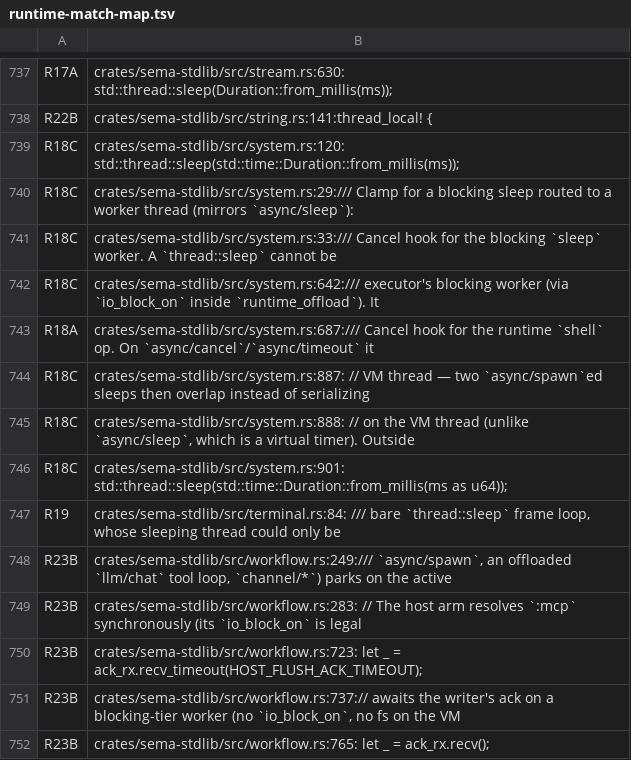
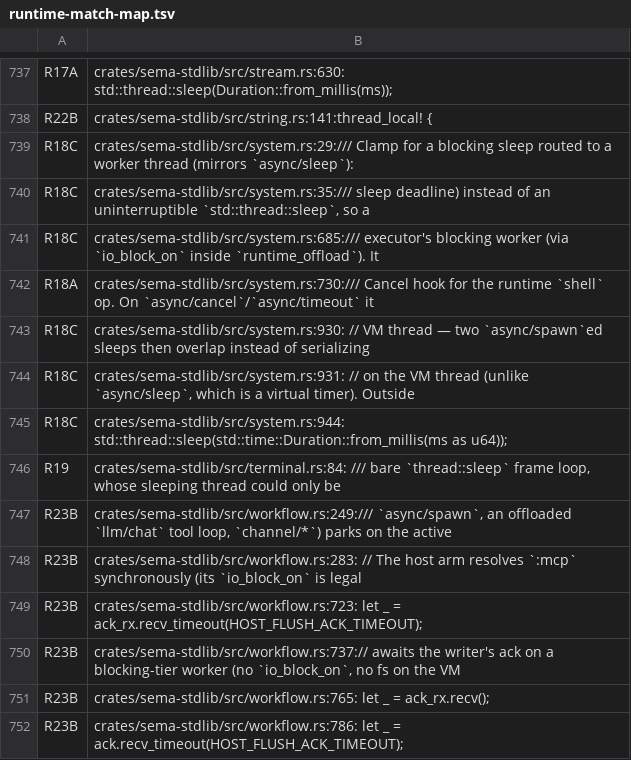
Before and after one commit to ChetanyaRathi/sema, a TSV file: docs/plans/evidence/unified-cooperative-runtime/runtime-match-map.tsv, drawn as a sheet; only a part is shown, gaps mark what is left out; the shorter side is filled out with more unchanged rows.

Commit message:
fix(stdlib): cancelled blocking sleep releases its executor worker immediately
A blocking `sleep` offloaded to the executor ran as one uninterruptible
std::thread::sleep(ms). Cancelling the task settled the promise right away
(correct), but the worker kept sleeping for the sleep's full nominal
duration: every cancelled blocking sleep pinned one executor worker (enough
of them exhaust the blocking pool and serialize unrelated offloads), and
interpreter shutdown's bounded executor drain always ran to its whole 2 s
deadline -- a constant ~2 s exit grace after any cancelled sleep.
docs/bugs/async-fuzz-findings.md finding 1.

Fix: the worker parks on a condvar bounded by the sleep deadline
(SleepWake, shared with the cancel hook); SleepCancelHook::cancel/reap
signal it, so the park ends immediately on cancellation and the worker
returns (its unowned completion is discarded as a late completion, as
before). A non-cancelled sleep behaves identically -- wait_timeout expires
at the same deadline.

Test: vm_async_test::cancelled_blocking_sleep_releases_worker_and_shutdown_promptly
(interpreter drop after cancelling a 60 s blocking sleep must complete
within 1 s; pre-fix it deterministically took the full 2 s drain deadline).

runtime-match-map.tsv regeneration is mechanical (system.rs line shifts;
one new R18C doc-comment match).

```diff
--- a/docs/plans/evidence/unified-cooperative-runtime/runtime-match-map.tsv
+++ b/docs/plans/evidence/unified-cooperative-runtime/runtime-match-map.tsv
@@ -738,10 +738,9 @@ R17A	crates/sema-stdlib/src/stream.rs:630:            std::thread::sleep(Duratio
 R22B	crates/sema-stdlib/src/string.rs:141:thread_local! {
-R18C	crates/sema-stdlib/src/system.rs:120:            std::thread::sleep(std::time::Duration::from_millis(ms));
 R18C	crates/sema-stdlib/src/system.rs:29:/// Clamp for a blocking sleep routed to a worker thread (mirrors `async/sleep`):
-R18C	crates/sema-stdlib/src/system.rs:33:/// Cancel hook for the blocking `sleep` worker. A `thread::sleep` cannot be
-R18C	crates/sema-stdlib/src/system.rs:642:/// executor's blocking worker (via `io_block_on` inside `runtime_offload`). It
-R18A	crates/sema-stdlib/src/system.rs:687:/// Cancel hook for the runtime `shell` op. On `async/cancel`/`async/timeout` it
-R18C	crates/sema-stdlib/src/system.rs:887:    // VM thread — two `async/spawn`ed sleeps then overlap instead of serializing
-R18C	crates/sema-stdlib/src/system.rs:888:    // on the VM thread (unlike `async/sleep`, which is a virtual timer). Outside
-R18C	crates/sema-stdlib/src/system.rs:901:                std::thread::sleep(std::time::Duration::from_millis(ms as u64));
+R18C	crates/sema-stdlib/src/system.rs:35:/// sleep deadline) instead of an uninterruptible `std::thread::sleep`, so a
+R18C	crates/sema-stdlib/src/system.rs:685:/// executor's blocking worker (via `io_block_on` inside `runtime_offload`). It
+R18A	crates/sema-stdlib/src/system.rs:730:/// Cancel hook for the runtime `shell` op. On `async/cancel`/`async/timeout` it
+R18C	crates/sema-stdlib/src/system.rs:930:    // VM thread — two `async/spawn`ed sleeps then overlap instead of serializing
+R18C	crates/sema-stdlib/src/system.rs:931:    // on the VM thread (unlike `async/sleep`, which is a virtual timer). Outside
+R18C	crates/sema-stdlib/src/system.rs:944:                std::thread::sleep(std::time::Duration::from_millis(ms as u64));
 R19	crates/sema-stdlib/src/terminal.rs:84:    /// bare `thread::sleep` frame loop, whose sleeping thread could only be
```
Also changed, not shown: 2 other files.
